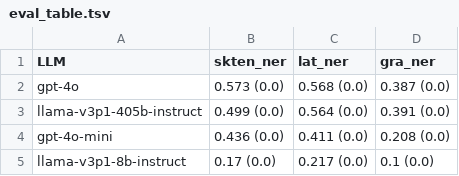
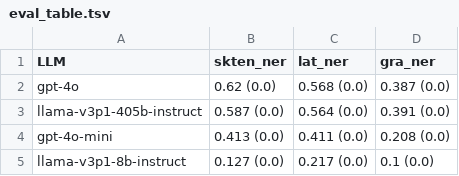
Before and after one commit to mahesh-ak/SktQA, a TSV file: results/ner/eval_table.tsv, drawn as a sheet.

```diff
--- a/results/ner/eval_table.tsv
+++ b/results/ner/eval_table.tsv
@@ -1,5 +1,5 @@
 LLM	skten_ner	lat_ner	gra_ner
-gpt-4o	0.573 (0.0)	0.568 (0.0)	0.387 (0.0)
-llama-v3p1-405b-instruct	0.499 (0.0)	0.564 (0.0)	0.391 (0.0)
-gpt-4o-mini	0.436 (0.0)	0.411 (0.0)	0.208 (0.0)
-llama-v3p1-8b-instruct	0.17 (0.0)	0.217 (0.0)	0.1 (0.0)
+gpt-4o	0.62 (0.0)	0.568 (0.0)	0.387 (0.0)
+llama-v3p1-405b-instruct	0.587 (0.0)	0.564 (0.0)	0.391 (0.0)
+gpt-4o-mini	0.413 (0.0)	0.411 (0.0)	0.208 (0.0)
+llama-v3p1-8b-instruct	0.127 (0.0)	0.217 (0.0)	0.1 (0.0)
```
Also changed, not shown: results/ner/skten_ner_0.tsv, 5 other files.
